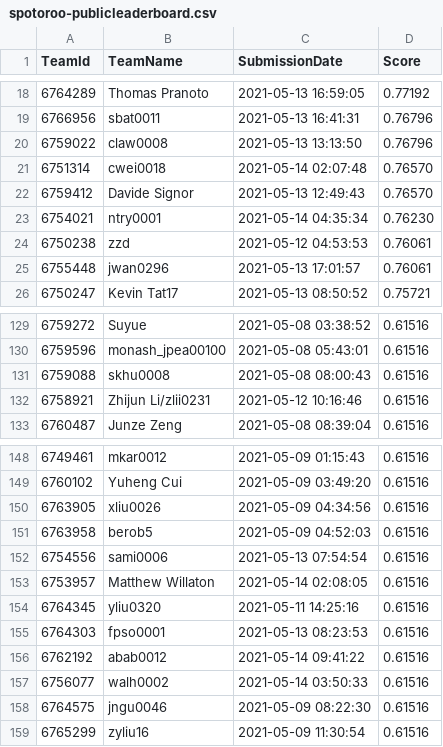
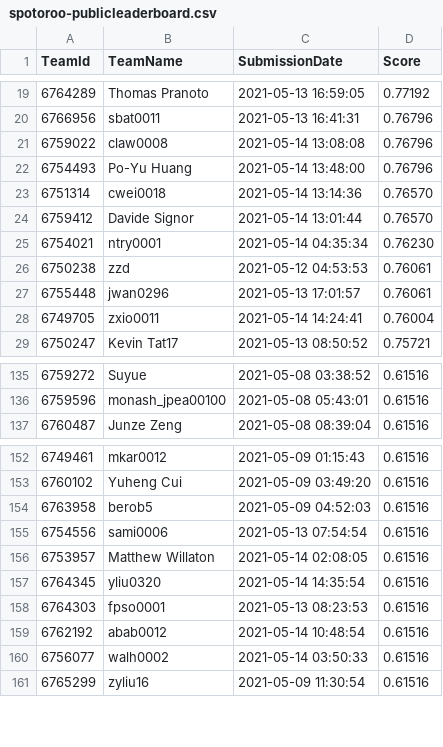
Before and after one commit to TengMCing/ETC3250_kaggle_score, a CSV file: data/spotoroo-publicleaderboard.csv, drawn as a sheet; only a part is shown, gaps mark what is left out; the diff covers the shown part only.

```diff
--- a/data/spotoroo-publicleaderboard.csv
+++ b/data/spotoroo-publicleaderboard.csv
@@ -19,5 +20,6 @@
 6766956,sbat0011,"2021-05-13 16:41:31",0.76796
-6759022,claw0008,"2021-05-13 13:13:50",0.76796
-6751314,cwei0018,"2021-05-14 02:07:48",0.76570
-6759412,"Davide Signor","2021-05-13 12:49:43",0.76570
+6759022,claw0008,"2021-05-14 13:08:08",0.76796
+6754493,"Po-Yu Huang","2021-05-14 13:48:00",0.76796
+6751314,cwei0018,"2021-05-14 13:14:36",0.76570
+6759412,"Davide Signor","2021-05-14 13:01:44",0.76570
 6754021,ntry0001,"2021-05-14 04:35:34",0.76230
@@ -25,2 +27,3 @@
 6755448,jwan0296,"2021-05-13 17:01:57",0.76061
+6749705,zxio0011,"2021-05-14 14:24:41",0.76004
 6750247,"Kevin Tat17","2021-05-13 08:50:52",0.75721
@@ -130,4 +136,2 @@
 6759596,monash_jpea00100,"2021-05-08 05:43:01",0.61516
-6759088,skhu0008,"2021-05-08 08:00:43",0.61516
-6758921,"Zhijun Li/zlii0231","2021-05-12 10:16:46",0.61516
 6760487,"Junze Zeng","2021-05-08 08:39:04",0.61516
@@ -149,3 +153,2 @@
 6760102,"Yuheng Cui","2021-05-09 03:49:20",0.61516
-6763905,xliu0026,"2021-05-09 04:34:56",0.61516
 6763958,berob5,"2021-05-09 04:52:03",0.61516
@@ -153,7 +156,6 @@
 6753957,"Matthew Willaton","2021-05-14 02:08:05",0.61516
-6764345,yliu0320,"2021-05-11 14:25:16",0.61516
+6764345,yliu0320,"2021-05-14 14:35:54",0.61516
 6764303,fpso0001,"2021-05-13 08:23:53",0.61516
-6762192,abab0012,"2021-05-14 09:41:22",0.61516
+6762192,abab0012,"2021-05-14 10:48:54",0.61516
 6756077,walh0002,"2021-05-14 03:50:33",0.61516
-6764575,jngu0046,"2021-05-09 08:22:30",0.61516
 6765299,zyliu16,"2021-05-09 11:30:54",0.61516
```
Also changed, not shown: 10 added rows, 8 removed rows and 26 edited cells elsewhere in this file, 4 other files.
